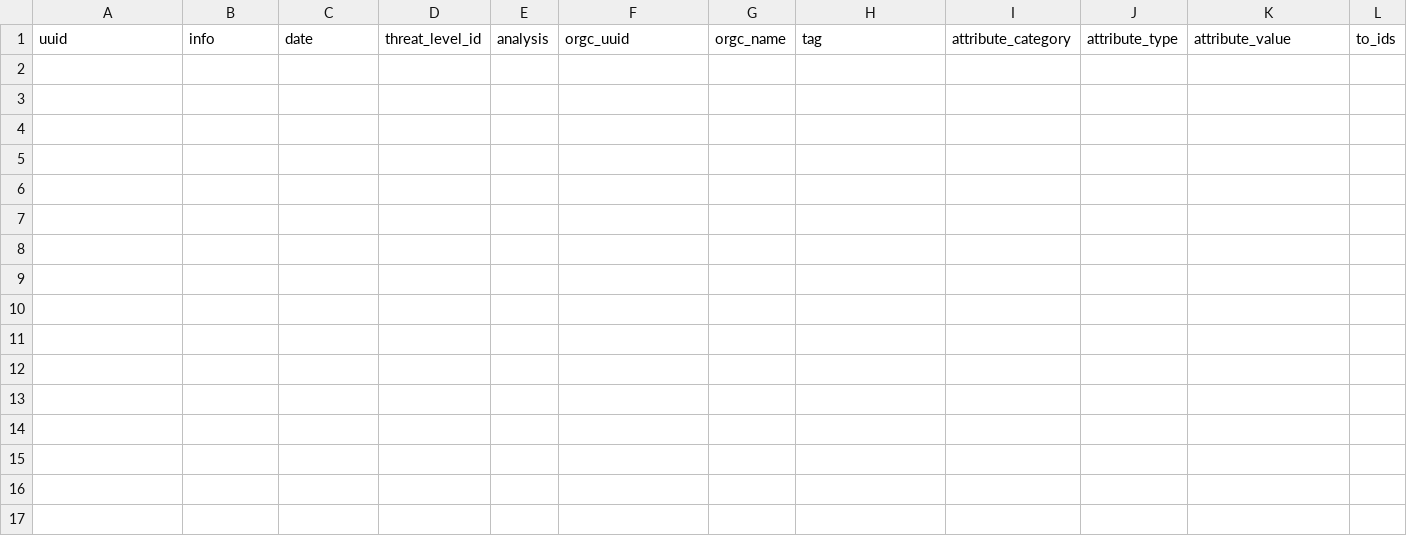
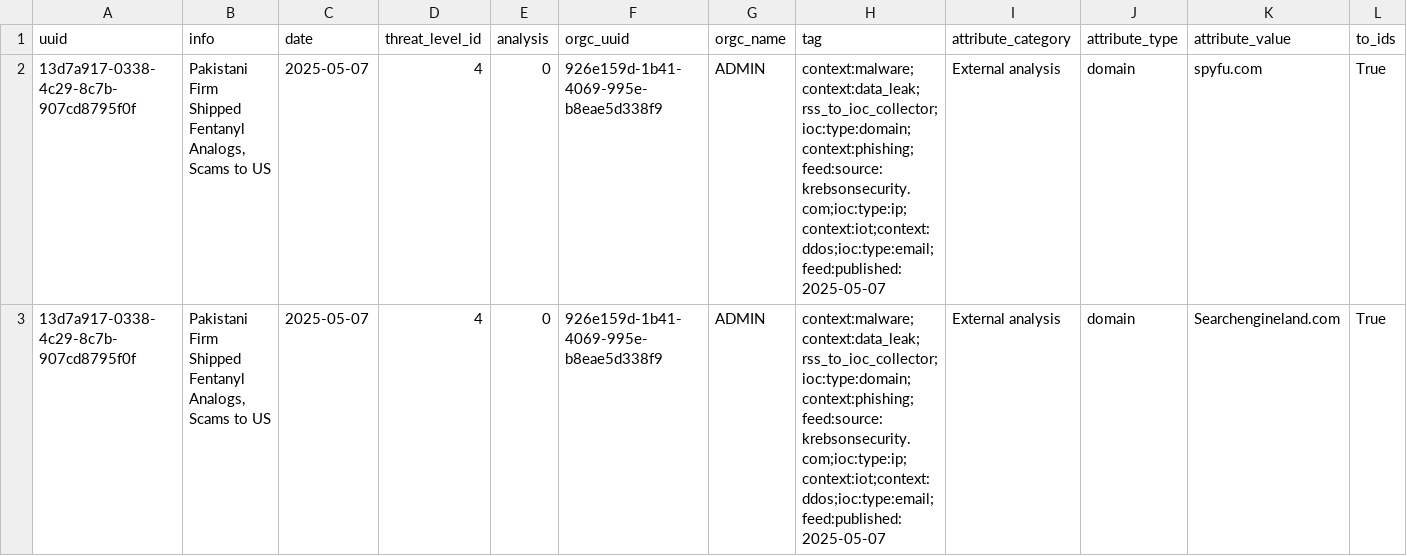
Before and after one commit to 0xAtef/RSS-to-IOCs-Correlation, a CSV file: misp_feed/feed.csv, drawn as a sheet; only a part is shown; rows hold the shown columns only; the diff names each change by its address in the sheet, - before the commit and + after, or states it on an @@ line.

```diff
--- a/misp_feed/feed.csv
+++ b/misp_feed/feed.csv
+row 2: 13d7a917-0338-4c29-8c7b-907cd8795f0f | Pakistani Firm Shipped Fentanyl Analogs, Scams to US | 2025-05-07 | 4 | 0 | 926e159d-1b41-4069-995e-b8eae5d338f9 | ADMIN | context:malware;context:data_leak;rss_to_ioc_collector;ioc:type:domain;context:phishing;feed:source:krebsonsecurity.com;ioc:type:ip;context:iot;context:ddos;ioc:type:email;feed:published:2025-05-07 | External analysis | domain | spyfu.com | True
+row 3: 13d7a917-0338-4c29-8c7b-907cd8795f0f | Pakistani Firm Shipped Fentanyl Analogs, Scams to US | 2025-05-07 | 4 | 0 | 926e159d-1b41-4069-995e-b8eae5d338f9 | ADMIN | context:malware;context:data_leak;rss_to_ioc_collector;ioc:type:domain;context:phishing;feed:source:krebsonsecurity.com;ioc:type:ip;context:iot;context:ddos;ioc:type:email;feed:published:2025-05-07 | External analysis | domain | Searchengineland.com | True
```
Also changed, not shown: 2 other files.
